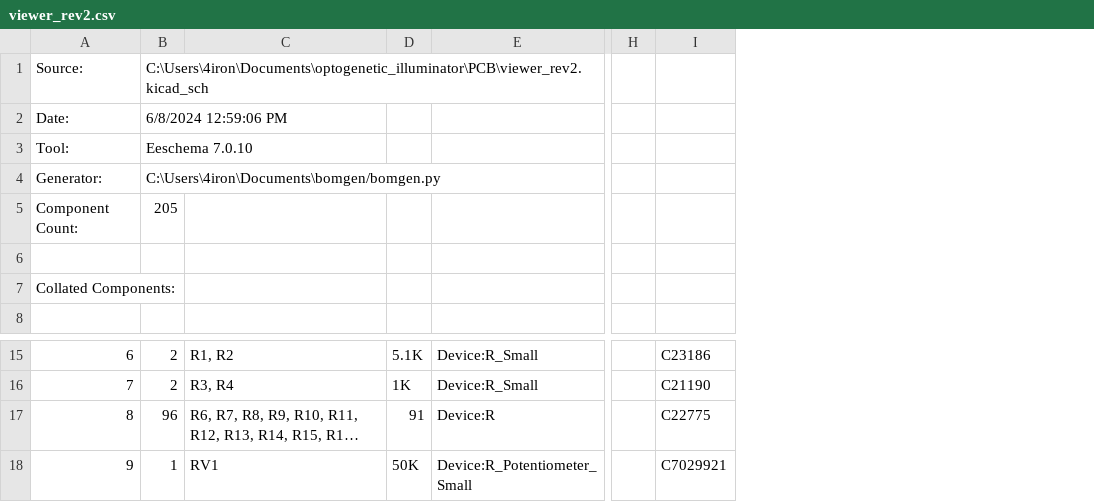
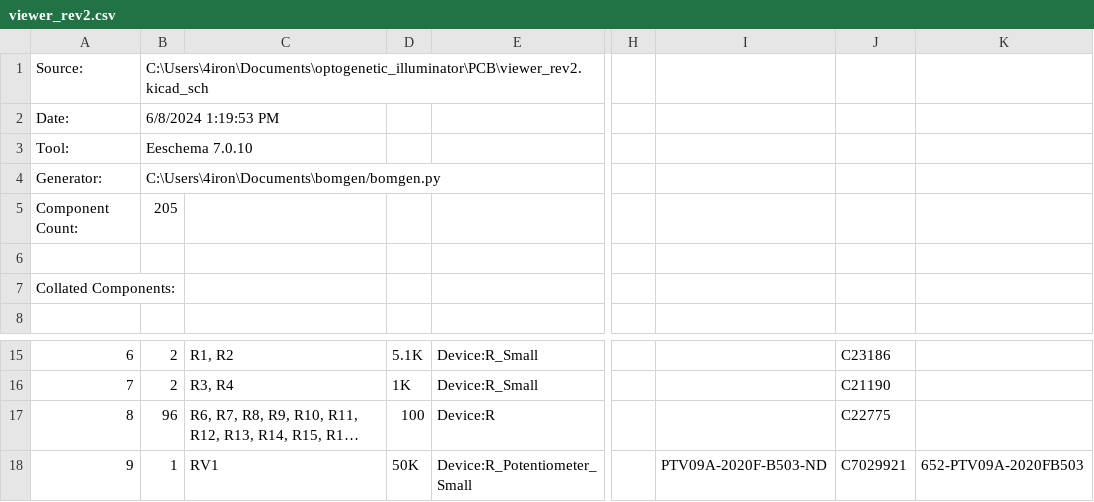
Before and after one commit to SreeniEadara/optogenetic-illuminator, a CSV file: outputs/viewer_rev2.csv, drawn as a sheet; only a part is shown, gaps mark what is left out; long unchanged cells end in …; the diff names each change by its address in the sheet, - before the commit and + after, or states it on an @@ line.

Commit message:
Add DigiKey and Mouser PNs. Update manf outputs

```diff
--- a/outputs/viewer_rev2.csv
+++ b/outputs/viewer_rev2.csv
+column I, row 18: PTV09A-2020F-B503-ND
+column K, row 18: 652-PTV09A-2020FB503
-B2: 6/8/2024 12:59:06 PM
+B2: 6/8/2024 1:19:53 PM
-D17: 91
+D17: 100
```
Also changed, not shown: 21 other files.
